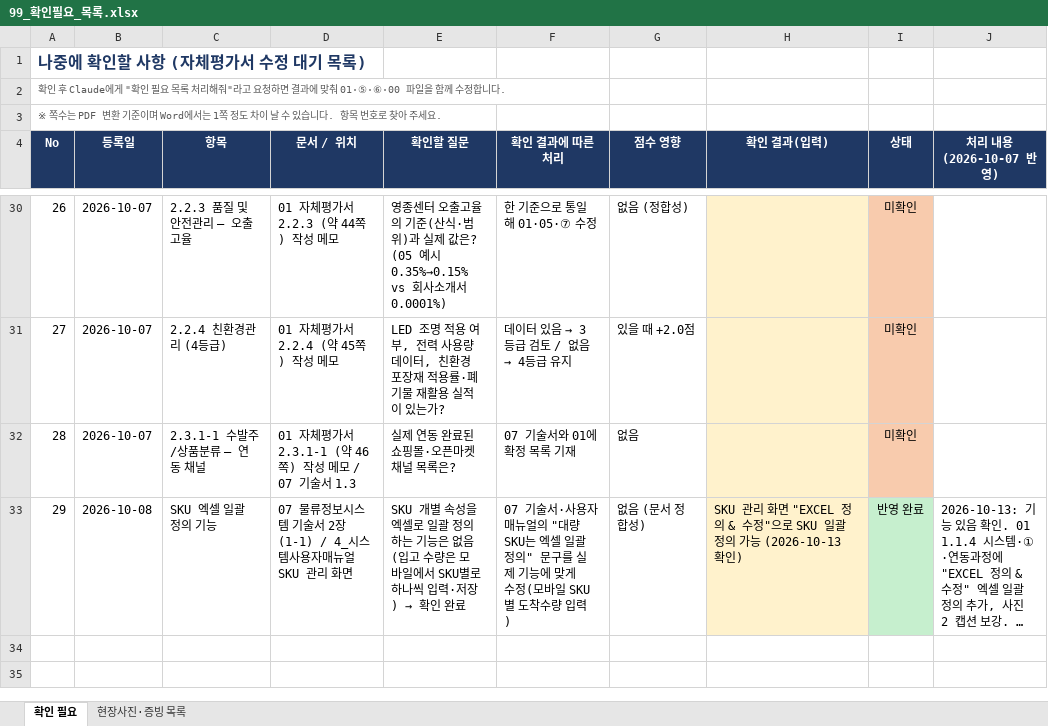
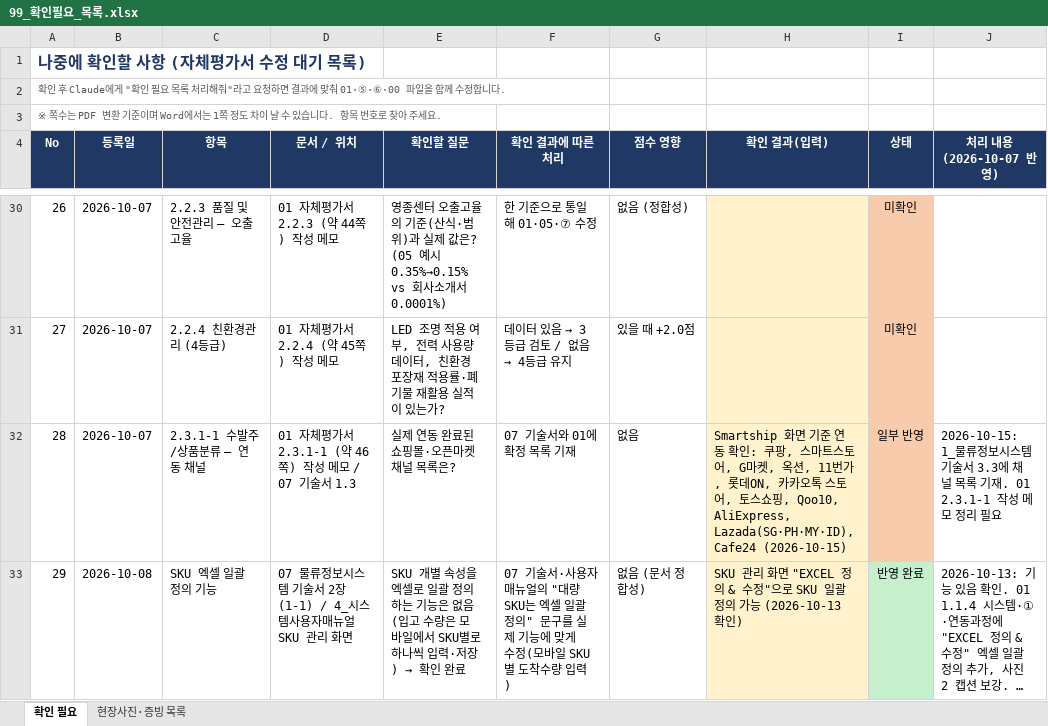
Before and after one commit to Yun-IlHwan/smart-logstics, an Excel workbook: 작성 서류 - yun/99_확인필요_목록.xlsx, sheet 확인 필요, drawn as a sheet; only a part is shown, gaps mark what is left out; long unchanged cells end in …; values as stored, in another font and other column widths than the file's, no borders; the diff names each change by its address in the sheet, - before the commit and + after, or states it on an @@ line.

```diff
--- a/작성 서류 - yun/99_확인필요_목록.xlsx (sheet 확인 필요)
+++ b/작성 서류 - yun/99_확인필요_목록.xlsx (sheet 확인 필요)
-H32 (확인 결과(입력)): (empty)
+H32 (확인 결과(입력)): Smartship 화면 기준 연동 확인: 쿠팡, 스마트스토어, G마켓, 옥션, 11번가, 롯데ON, 카카오톡 스토어, 토스쇼핑, Qoo10, AliExpress, Lazada(SG·PH·MY·ID), Cafe24 (2026-10-15)
-I32 (상태): 미확인
+I32 (상태): 일부 반영
-J32 (처리 내용 (2026-10-07 반영)): (empty)
+J32 (처리 내용 (2026-10-07 반영)): 2026-10-15: 1_물류정보시스템 기술서 3.3에 채널 목록 기재. 01 2.3.1-1 작성 메모 정리 필요
```
Also changed, not shown: 작성 서류 - yun/00_진행현황_누락점검표.xlsx, 2 other files.
